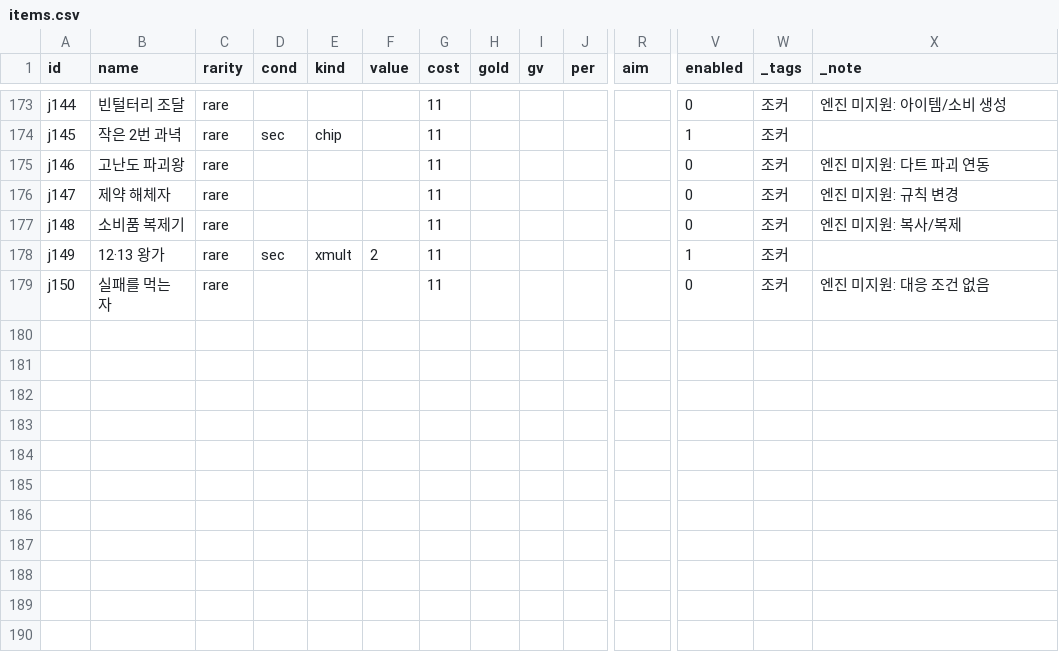
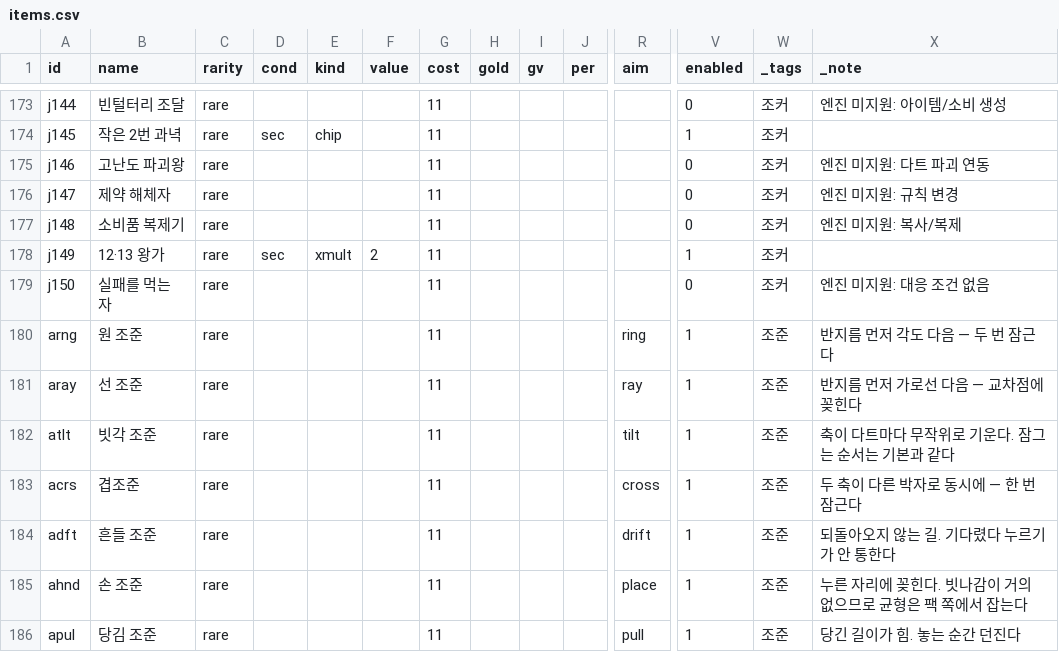
Before and after one commit to GGbong69/test-03, a CSV file: data/items.csv, drawn as a sheet; only a part is shown, gaps mark what is left out; rows hold the shown columns only; the diff names each change by its address in the sheet, - before the commit and + after, or states it on an @@ line.

```diff
--- a/data/items.csv
+++ b/data/items.csv
+row 180: arng | 원 조준 | rare |  |  |  | 11 |  |  |  | ring | 1 | 조준 | 반지름 먼저 각도 다음 — 두 번 잠근다
+row 181: aray | 선 조준 | rare |  |  |  | 11 |  |  |  | ray | 1 | 조준 | 반지름 먼저 가로선 다음 — 교차점에 꽂힌다
+row 182: atlt | 빗각 조준 | rare |  |  |  | 11 |  |  |  | tilt | 1 | 조준 | 축이 다트마다 무작위로 기운다. 잠그는 순서는 기본과 같다
+row 183: acrs | 겹조준 | rare |  |  |  | 11 |  |  |  | cross | 1 | 조준 | 두 축이 다른 박자로 동시에 — 한 번 잠근다
+row 184: adft | 흔들 조준 | rare |  |  |  | 11 |  |  |  | drift | 1 | 조준 | 되돌아오지 않는 길. 기다렸다 누르기가 안 통한다
+row 185: ahnd | 손 조준 | rare |  |  |  | 11 |  |  |  | place | 1 | 조준 | 누른 자리에 꽂힌다. 빗나감이 거의 없으므로 균형은 팩 쪽에서 잡는다
+row 186: apul | 당김 조준 | rare |  |  |  | 11 |  |  |  | pull | 1 | 조준 | 당긴 길이가 힘. 놓는 순간 던진다
```
Also changed, not shown: data/_stats.csv, 5 other files.
